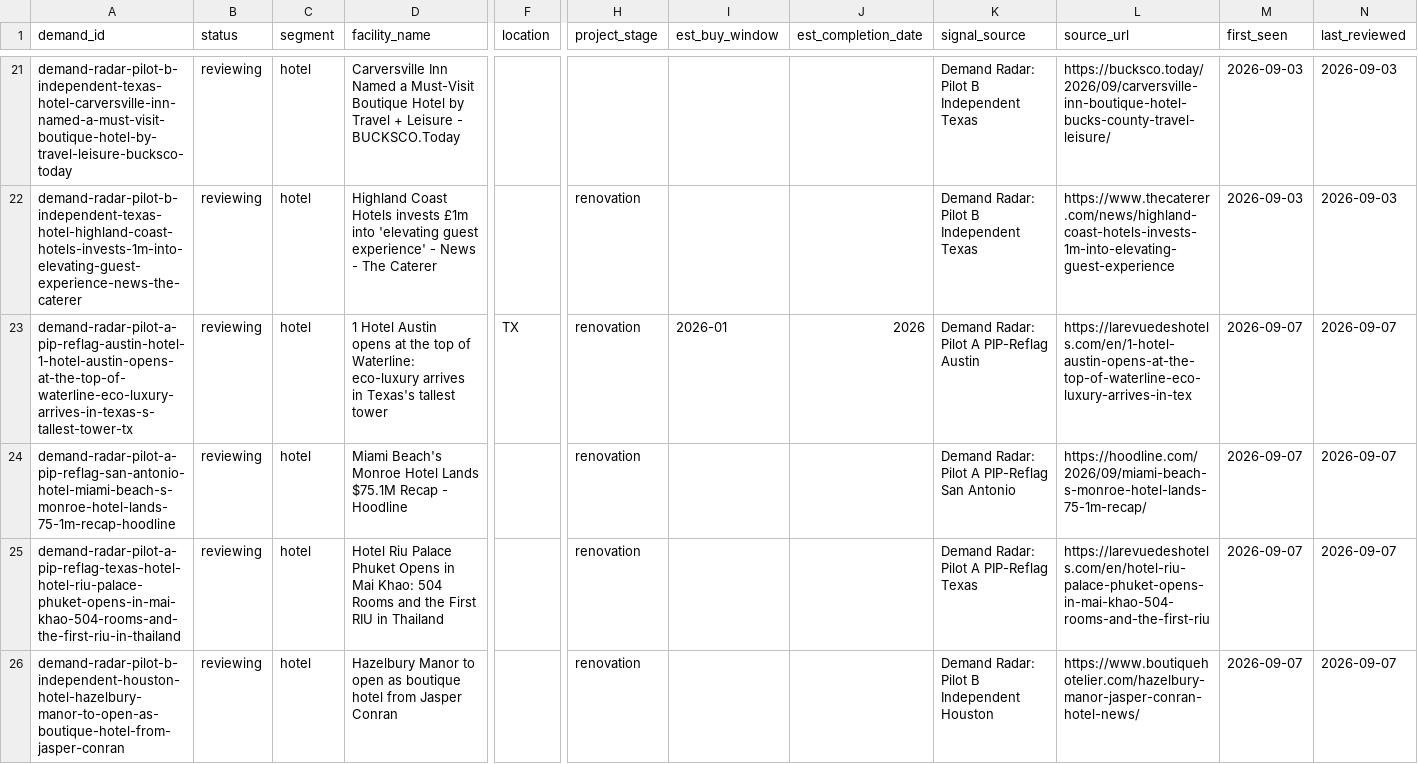
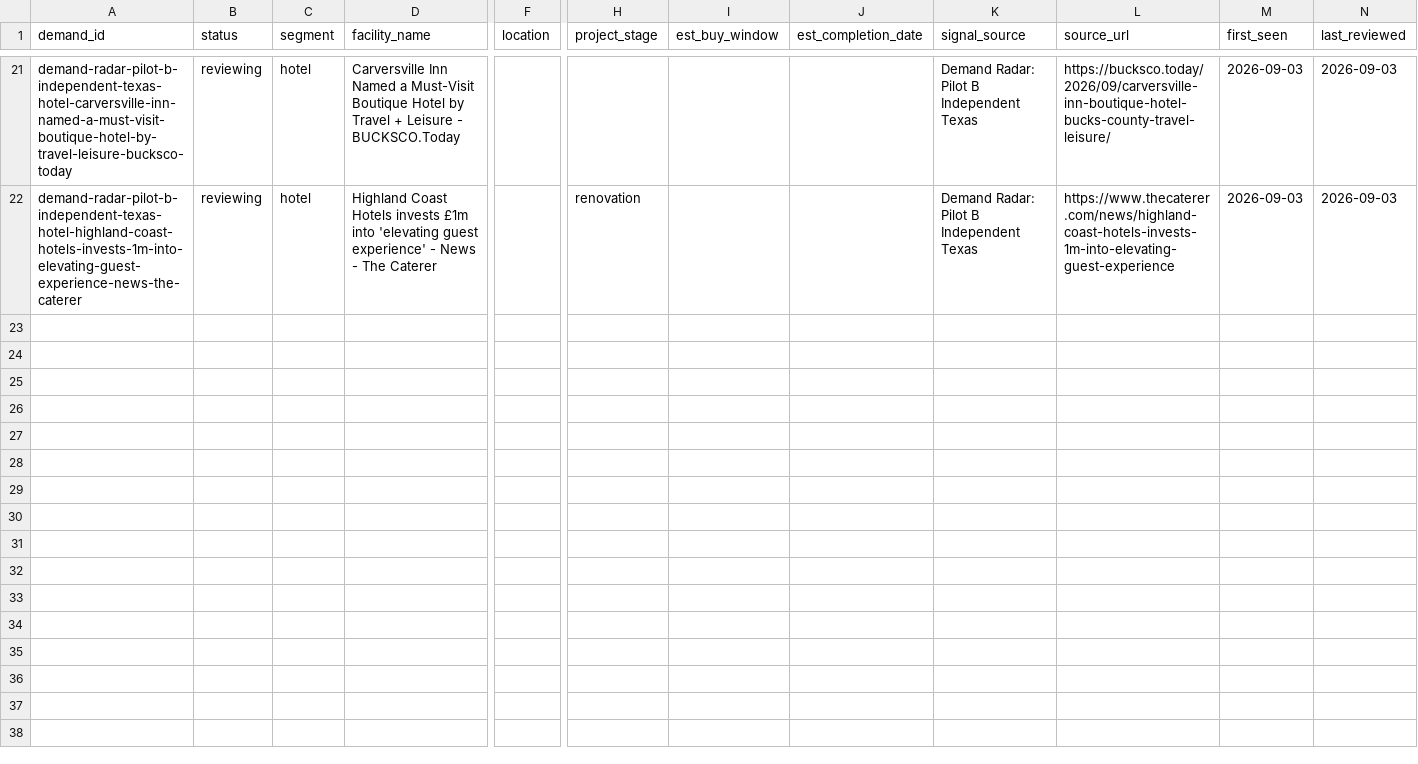
Before and after one commit to beford782/Silverline-Sleep-Procurement, a CSV file: leads/demand/_demand_radar.csv, drawn as a sheet; only a part is shown, gaps mark what is left out; rows hold the shown columns only; the diff covers the shown part only; the diff names each change by its address in the sheet, - before the commit and + after, or states it on an @@ line.

```diff
--- a/leads/demand/_demand_radar.csv
+++ b/leads/demand/_demand_radar.csv
-row 23: demand-radar-pilot-a-pip-reflag-austin-hotel-1-hotel-austin-opens-at-the-top-of-waterline-eco-luxury-arrives-in-texas-s-tallest-tower-tx | reviewing | hotel | 1 Hotel Austin opens at the top of Waterline: eco-luxury arrives in Texas's tallest tower | TX | renovation | 2026-01 | 2026 | Demand Radar: Pilot A PIP-Reflag Austin | https://larevuedeshotels.com/en/1-hotel-austin-opens-at-the-top-of-waterline-eco-luxury-arrives-in-tex | 2026-09-07 | 2026-09-07
-row 24: demand-radar-pilot-a-pip-reflag-san-antonio-hotel-miami-beach-s-monroe-hotel-lands-75-1m-recap-hoodline | reviewing | hotel | Miami Beach's Monroe Hotel Lands $75.1M Recap - Hoodline |  | renovation |  |  | Demand Radar: Pilot A PIP-Reflag San Antonio | https://hoodline.com/2026/09/miami-beach-s-monroe-hotel-lands-75-1m-recap/ | 2026-09-07 | 2026-09-07
-row 25: demand-radar-pilot-a-pip-reflag-texas-hotel-hotel-riu-palace-phuket-opens-in-mai-khao-504-rooms-and-the-first-riu-in-thailand | reviewing | hotel | Hotel Riu Palace Phuket Opens in Mai Khao: 504 Rooms and the First RIU in Thailand |  | renovation |  |  | Demand Radar: Pilot A PIP-Reflag Texas | https://larevuedeshotels.com/en/hotel-riu-palace-phuket-opens-in-mai-khao-504-rooms-and-the-first-riu | 2026-09-07 | 2026-09-07
-row 26: demand-radar-pilot-b-independent-houston-hotel-hazelbury-manor-to-open-as-boutique-hotel-from-jasper-conran | reviewing | hotel | Hazelbury Manor to open as boutique hotel from Jasper Conran |  | renovation |  |  | Demand Radar: Pilot B Independent Houston | https://www.boutiquehotelier.com/hazelbury-manor-jasper-conran-hotel-news/ | 2026-09-07 | 2026-09-07
```
Also changed, not shown: 3 removed rows elsewhere in this file, leads/demand/_demand_radar_archive.csv, leads/review/_lead_radar.csv.
